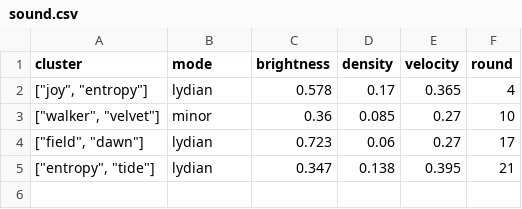
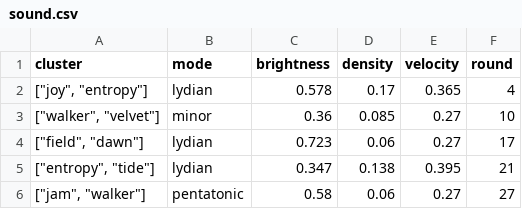
Before and after one commit to SuperInstance/quilt-matrix, a CSV file: runs/night3/sound.csv, drawn as a sheet.

```diff
--- a/runs/night3/sound.csv
+++ b/runs/night3/sound.csv
@@ -5 +5,2 @@ cluster,mode,brightness,density,velocity,round
 "[""entropy"", ""tide""]",lydian,0.347,0.138,0.395,21
+"[""jam"", ""walker""]",pentatonic,0.58,0.06,0.27,27
```
Also changed, not shown: runs/night3/games.csv, runs/night3/leaderboard.csv, 7 other files.
